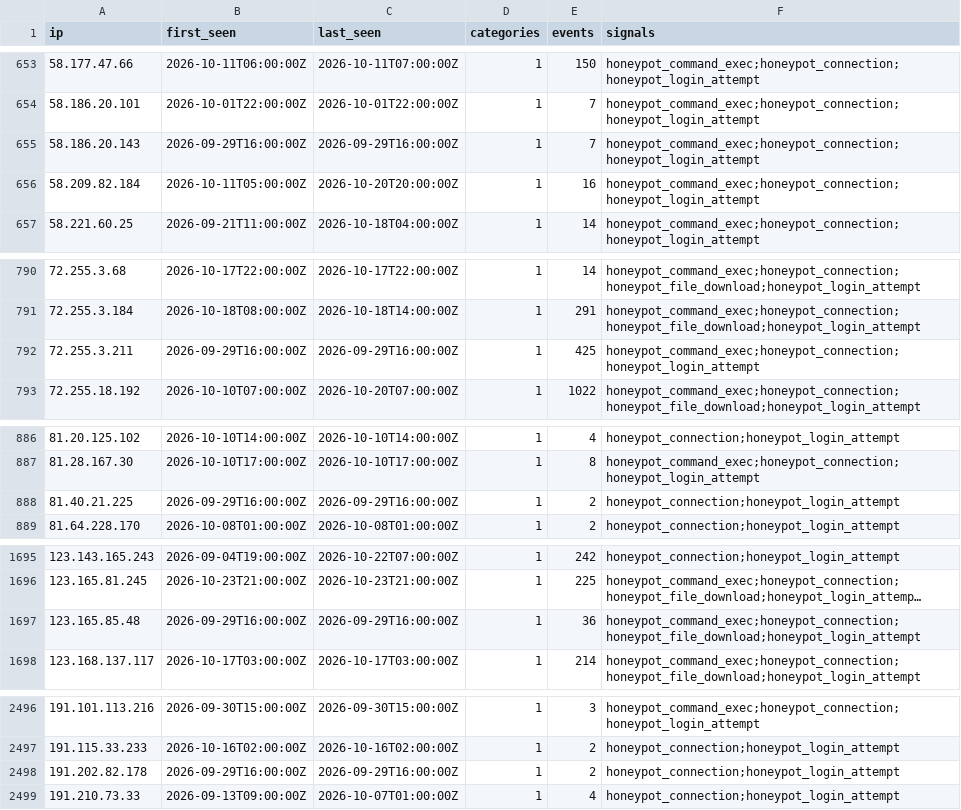
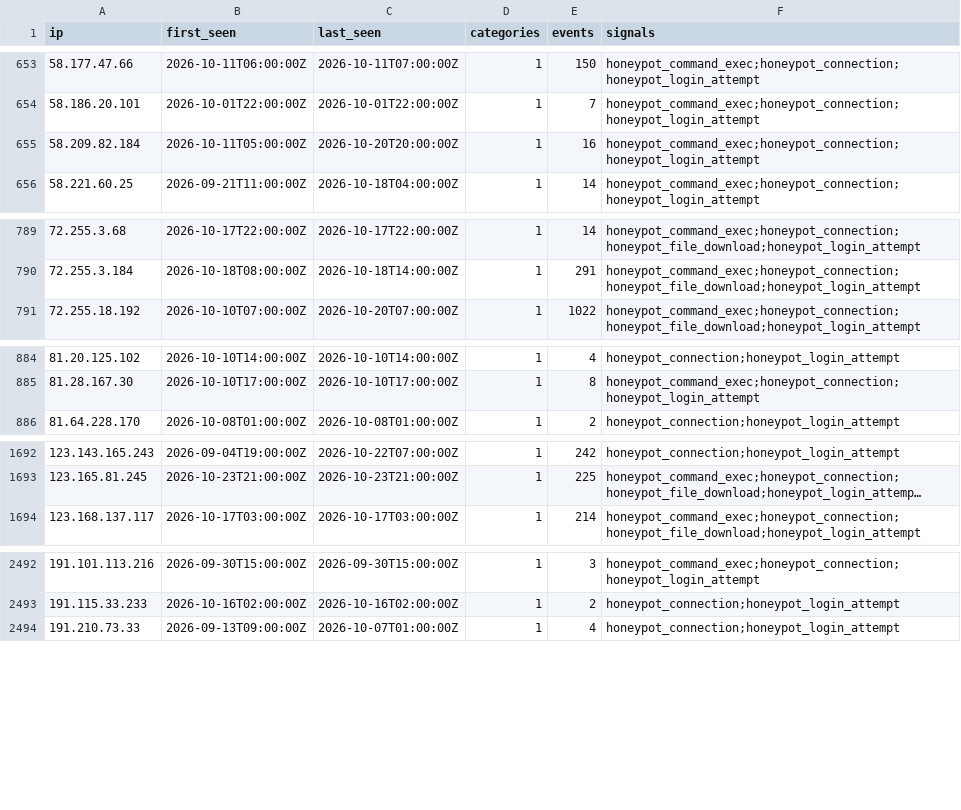
Before and after one commit to brandontroidl/blocklist, a CSV file: retention/all-60d.csv, drawn as a sheet; only a part is shown, gaps mark what is left out; long unchanged cells end in …; the diff names each change by its address in the sheet, - before the commit and + after, or states it on an @@ line.

```diff
--- a/retention/all-60d.csv
+++ b/retention/all-60d.csv
-row 655: 58.186.20.143 | 2026-09-29T16:00:00Z | 2026-09-29T16:00:00Z | 1 | 7 | honeypot_command_exec;honeypot_connection;honeypot_login_attempt
-row 792: 72.255.3.211 | 2026-09-29T16:00:00Z | 2026-09-29T16:00:00Z | 1 | 425 | honeypot_command_exec;honeypot_connection;honeypot_login_attempt
-row 888: 81.40.21.225 | 2026-09-29T16:00:00Z | 2026-09-29T16:00:00Z | 1 | 2 | honeypot_connection;honeypot_login_attempt
-row 1697: 123.165.85.48 | 2026-09-29T16:00:00Z | 2026-09-29T16:00:00Z | 1 | 36 | honeypot_command_exec;honeypot_connection;honeypot_file_download;honeypot_login_attempt
-row 2498: 191.202.82.178 | 2026-09-29T16:00:00Z | 2026-09-29T16:00:00Z | 1 | 2 | honeypot_connection;honeypot_login_attempt
```
Also changed, not shown: retention/all-90d.csv, 39 other files.
